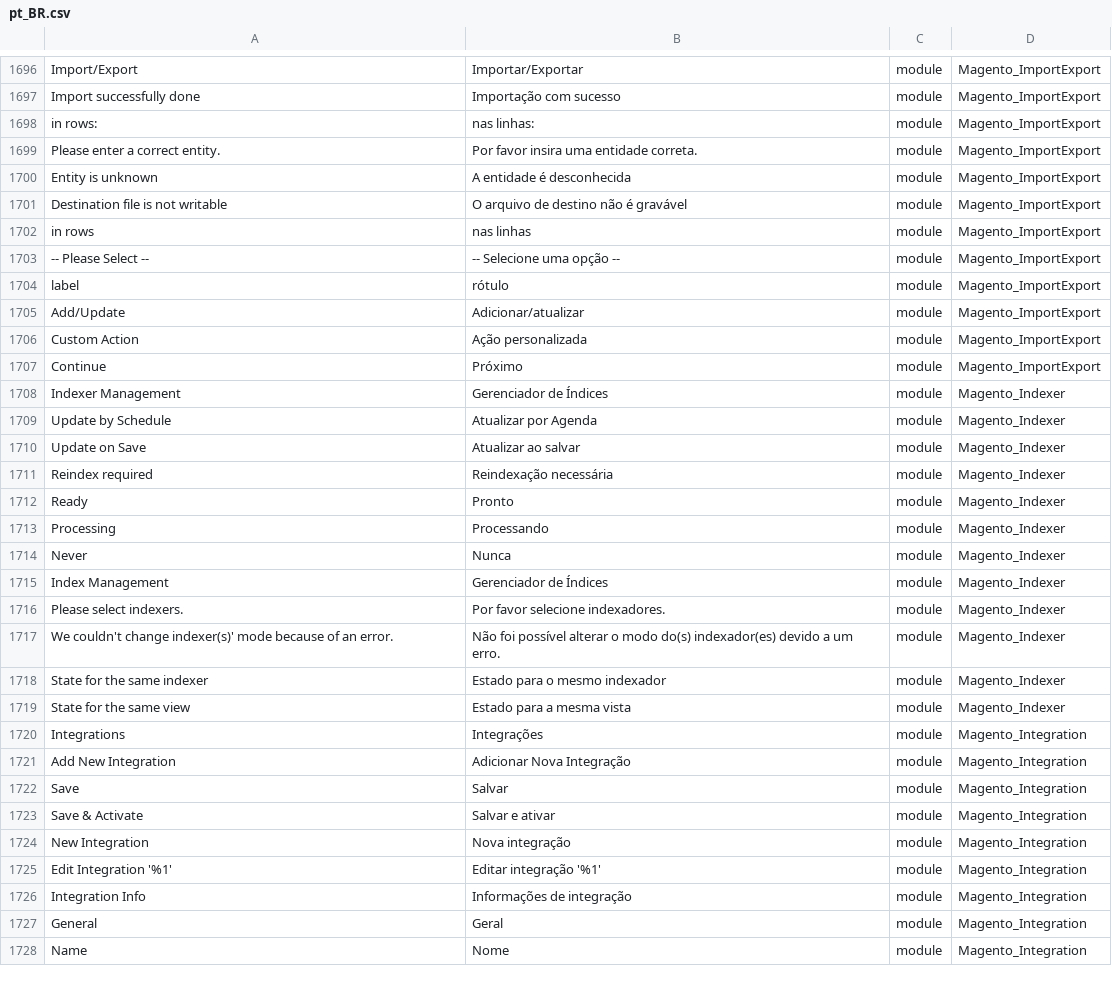
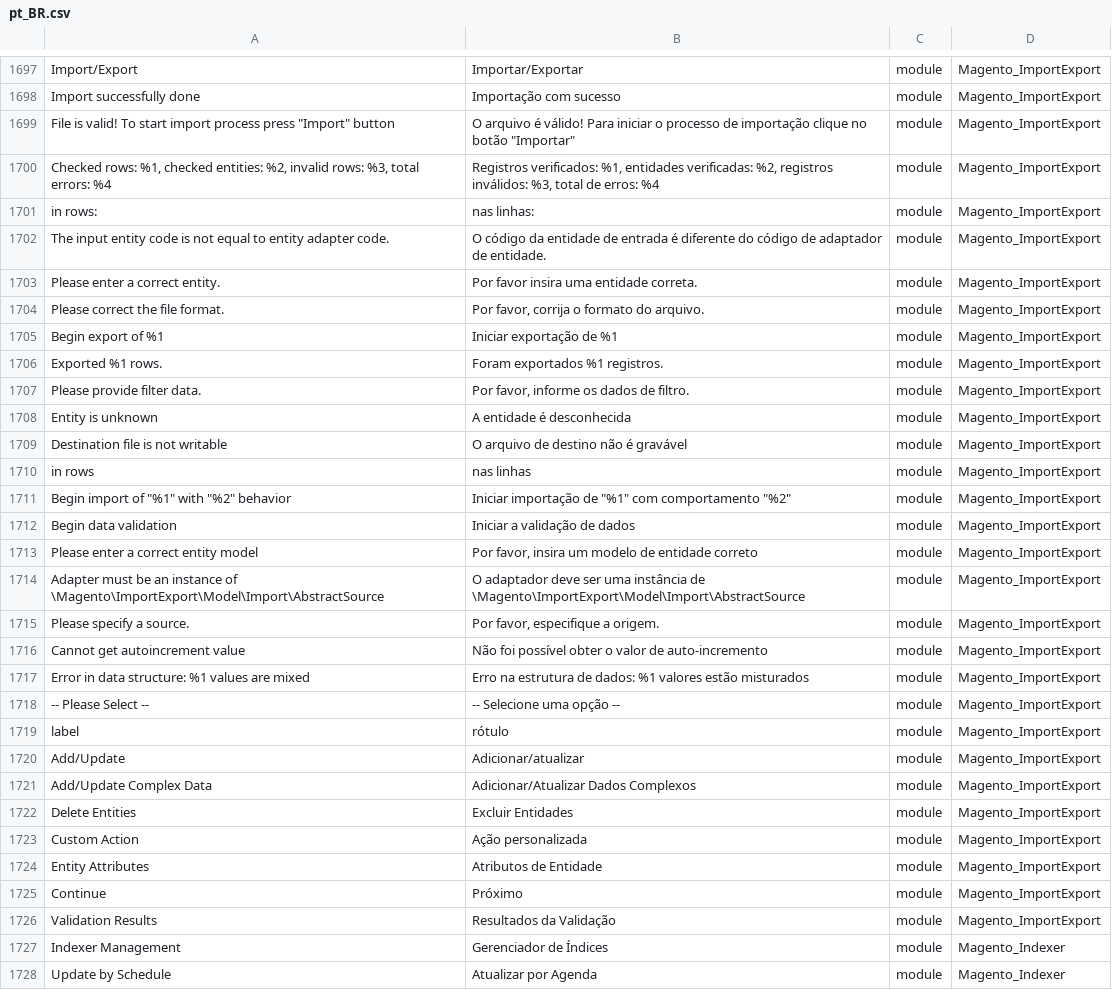
Before and after one commit to webjump/language_pt_br, a CSV file: pt_BR.csv, drawn as a sheet; only a part is shown, gaps mark what is left out; the shorter side is filled out with more unchanged rows; the diff covers the shown part only; the diff names each change by its address in the sheet, - before the commit and + after, or states it on an @@ line.

Commit message:
Auto translate 09/04/2017 00:00:01

```diff
--- a/pt_BR.csv
+++ b/pt_BR.csv
+row 1699: File is valid! To start import process press "Import" button | O arquivo é válido! Para iniciar o processo de importação clique no botão "Importar" | module | Magento_ImportExport
+row 1700: Checked rows: %1, checked entities: %2, invalid rows: %3, total errors: %4 | Registros verificados: %1, entidades verificadas: %2, registros inválidos: %3, total de erros: %4 | module | Magento_ImportExport
+row 1702: The input entity code is not equal to entity adapter code. | O código da entidade de entrada é diferente do código de adaptador de entidade. | module | Magento_ImportExport
+row 1704: Please correct the file format. | Por favor, corrija o formato do arquivo. | module | Magento_ImportExport
+row 1705: Begin export of %1 | Iniciar exportação de %1 | module | Magento_ImportExport
+row 1706: Exported %1 rows. | Foram exportados %1 registros. | module | Magento_ImportExport
+row 1707: Please provide filter data. | Por favor, informe os dados de filtro. | module | Magento_ImportExport
+row 1711: Begin import of "%1" with "%2" behavior | Iniciar importação de "%1" com comportamento "%2" | module | Magento_ImportExport
+row 1712: Begin data validation | Iniciar a validação de dados | module | Magento_ImportExport
+row 1713: Please enter a correct entity model | Por favor, insira um modelo de entidade correto | module | Magento_ImportExport
+row 1714: Adapter must be an instance of \Magento\ImportExport\Model\Import\AbstractSource | O adaptador deve ser uma instância de \Magento\ImportExport\Model\Import\AbstractSource | module | Magento_ImportExport
+row 1715: Please specify a source. | Por favor, especifique a origem. | module | Magento_ImportExport
+row 1716: Cannot get autoincrement value | Não foi possível obter o valor de auto-incremento | module | Magento_ImportExport
+row 1717: Error in data structure: %1 values are mixed | Erro na estrutura de dados: %1 valores estão misturados | module | Magento_ImportExport
+row 1721: Add/Update Complex Data | Adicionar/Atualizar Dados Complexos | module | Magento_ImportExport
+row 1722: Delete Entities | Excluir Entidades | module | Magento_ImportExport
+row 1724: Entity Attributes | Atributos de Entidade | module | Magento_ImportExport
+row 1726: Validation Results | Resultados da Validação | module | Magento_ImportExport
```
Also changed, not shown: 20 added rows elsewhere in this file, 1 other file.
